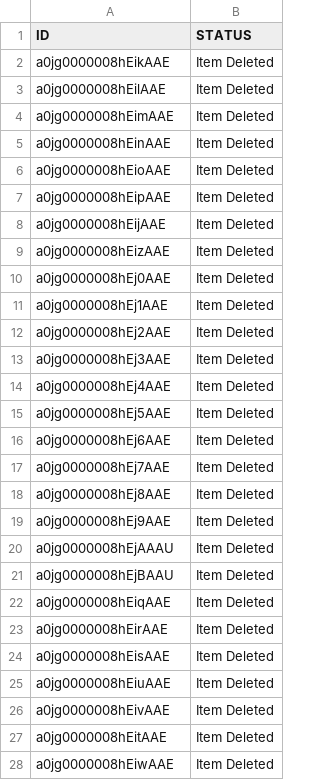
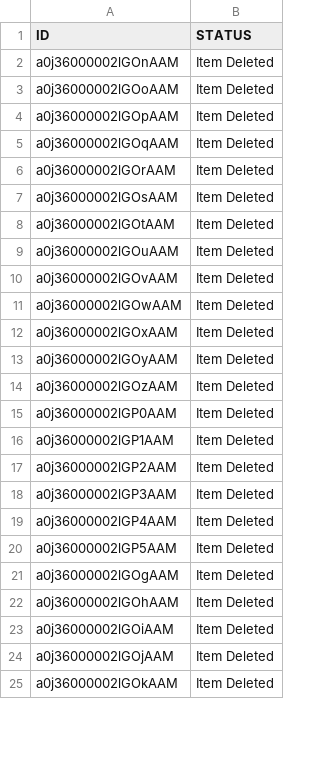
Before and after one commit to pdedicDeloitteCE/cold-void, a CSV file: logs/metaDelete_success.csv, drawn as a sheet; only a part is shown; the diff covers the shown part only.

```diff
--- a/logs/metaDelete_success.csv
+++ b/logs/metaDelete_success.csv
@@ -1,28 +1,25 @@
 "ID","STATUS"
-"a0jg0000008hEikAAE","Item Deleted"
-"a0jg0000008hEilAAE","Item Deleted"
-"a0jg0000008hEimAAE","Item Deleted"
-"a0jg0000008hEinAAE","Item Deleted"
-"a0jg0000008hEioAAE","Item Deleted"
-"a0jg0000008hEipAAE","Item Deleted"
-"a0jg0000008hEijAAE","Item Deleted"
-"a0jg0000008hEizAAE","Item Deleted"
-"a0jg0000008hEj0AAE","Item Deleted"
-"a0jg0000008hEj1AAE","Item Deleted"
-"a0jg0000008hEj2AAE","Item Deleted"
-"a0jg0000008hEj3AAE","Item Deleted"
-"a0jg0000008hEj4AAE","Item Deleted"
-"a0jg0000008hEj5AAE","Item Deleted"
-"a0jg0000008hEj6AAE","Item Deleted"
-"a0jg0000008hEj7AAE","Item Deleted"
-"a0jg0000008hEj8AAE","Item Deleted"
-"a0jg0000008hEj9AAE","Item Deleted"
-"a0jg0000008hEjAAAU","Item Deleted"
-"a0jg0000008hEjBAAU","Item Deleted"
-"a0jg0000008hEiqAAE","Item Deleted"
-"a0jg0000008hEirAAE","Item Deleted"
-"a0jg0000008hEisAAE","Item Deleted"
-"a0jg0000008hEiuAAE","Item Deleted"
-"a0jg0000008hEivAAE","Item Deleted"
-"a0jg0000008hEitAAE","Item Deleted"
-"a0jg0000008hEiwAAE","Item Deleted"
+"a0j36000002lGOnAAM","Item Deleted"
+"a0j36000002lGOoAAM","Item Deleted"
+"a0j36000002lGOpAAM","Item Deleted"
+"a0j36000002lGOqAAM","Item Deleted"
+"a0j36000002lGOrAAM","Item Deleted"
+"a0j36000002lGOsAAM","Item Deleted"
+"a0j36000002lGOtAAM","Item Deleted"
+"a0j36000002lGOuAAM","Item Deleted"
+"a0j36000002lGOvAAM","Item Deleted"
+"a0j36000002lGOwAAM","Item Deleted"
+"a0j36000002lGOxAAM","Item Deleted"
+"a0j36000002lGOyAAM","Item Deleted"
+"a0j36000002lGOzAAM","Item Deleted"
+"a0j36000002lGP0AAM","Item Deleted"
+"a0j36000002lGP1AAM","Item Deleted"
+"a0j36000002lGP2AAM","Item Deleted"
+"a0j36000002lGP3AAM","Item Deleted"
+"a0j36000002lGP4AAM","Item Deleted"
+"a0j36000002lGP5AAM","Item Deleted"
+"a0j36000002lGOgAAM","Item Deleted"
+"a0j36000002lGOhAAM","Item Deleted"
+"a0j36000002lGOiAAM","Item Deleted"
+"a0j36000002lGOjAAM","Item Deleted"
+"a0j36000002lGOkAAM","Item Deleted"
```
Also changed, not shown: 2 edited cells elsewhere in this file, data/GBLite__GridBuddySettings__c.csv, data/metaIds.csv, 4 other files.
